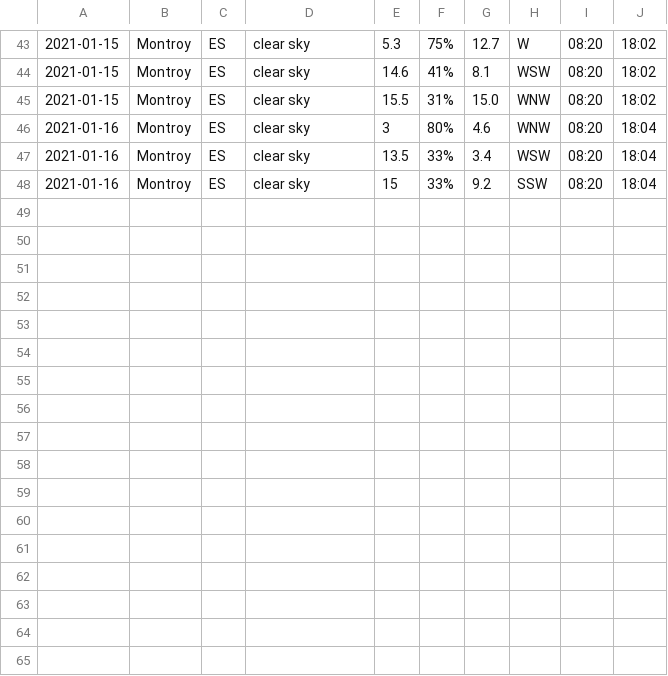
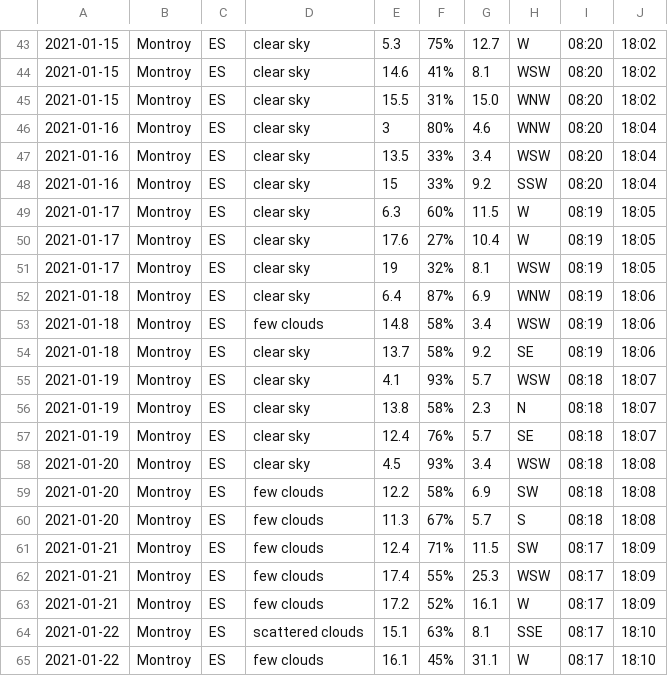
Before and after one commit to keithmillar/keithmillar, a CSV file: weather/weather.csv, drawn as a sheet; only a part is shown, gaps mark what is left out.

Commit message:
post and weather

```diff
--- a/weather/weather.csv
+++ b/weather/weather.csv
@@ -48 +48,18 @@
 2021-01-16, Montroy, ES, clear sky, 15, 33%, 9.2, SSW, 08:20, 18:04
+2021-01-17, Montroy, ES, clear sky, 6.3, 60%, 11.5, W, 08:19, 18:05
+2021-01-17, Montroy, ES, clear sky, 17.6, 27%, 10.4, W, 08:19, 18:05
+2021-01-17, Montroy, ES, clear sky, 19, 32%, 8.1, WSW, 08:19, 18:05
+2021-01-18, Montroy, ES, clear sky, 6.4, 87%, 6.9, WNW, 08:19, 18:06
+2021-01-18, Montroy, ES, few clouds, 14.8, 58%, 3.4, WSW, 08:19, 18:06
+2021-01-18, Montroy, ES, clear sky, 13.7, 58%, 9.2, SE, 08:19, 18:06
+2021-01-19, Montroy, ES, clear sky, 4.1, 93%, 5.7, WSW, 08:18, 18:07
+2021-01-19, Montroy, ES, clear sky, 13.8, 58%, 2.3, N, 08:18, 18:07
+2021-01-19, Montroy, ES, clear sky, 12.4, 76%, 5.7, SE, 08:18, 18:07
+2021-01-20, Montroy, ES, clear sky, 4.5, 93%, 3.4, WSW, 08:18, 18:08
+2021-01-20, Montroy, ES, few clouds, 12.2, 58%, 6.9, SW, 08:18, 18:08
+2021-01-20, Montroy, ES, few clouds, 11.3, 67%, 5.7, S, 08:18, 18:08
+2021-01-21, Montroy, ES, few clouds, 12.4, 71%, 11.5, SW, 08:17, 18:09
+2021-01-21, Montroy, ES, few clouds, 17.4, 55%, 25.3, WSW, 08:17, 18:09
+2021-01-21, Montroy, ES, few clouds, 17.2, 52%, 16.1, W, 08:17, 18:09
+2021-01-22, Montroy, ES, scattered clouds, 15.1, 63%, 8.1, SSE, 08:17, 18:10
+2021-01-22, Montroy, ES, few clouds, 16.1, 45%, 31.1, W, 08:17, 18:10
```
Also changed, not shown: 4 other files.
